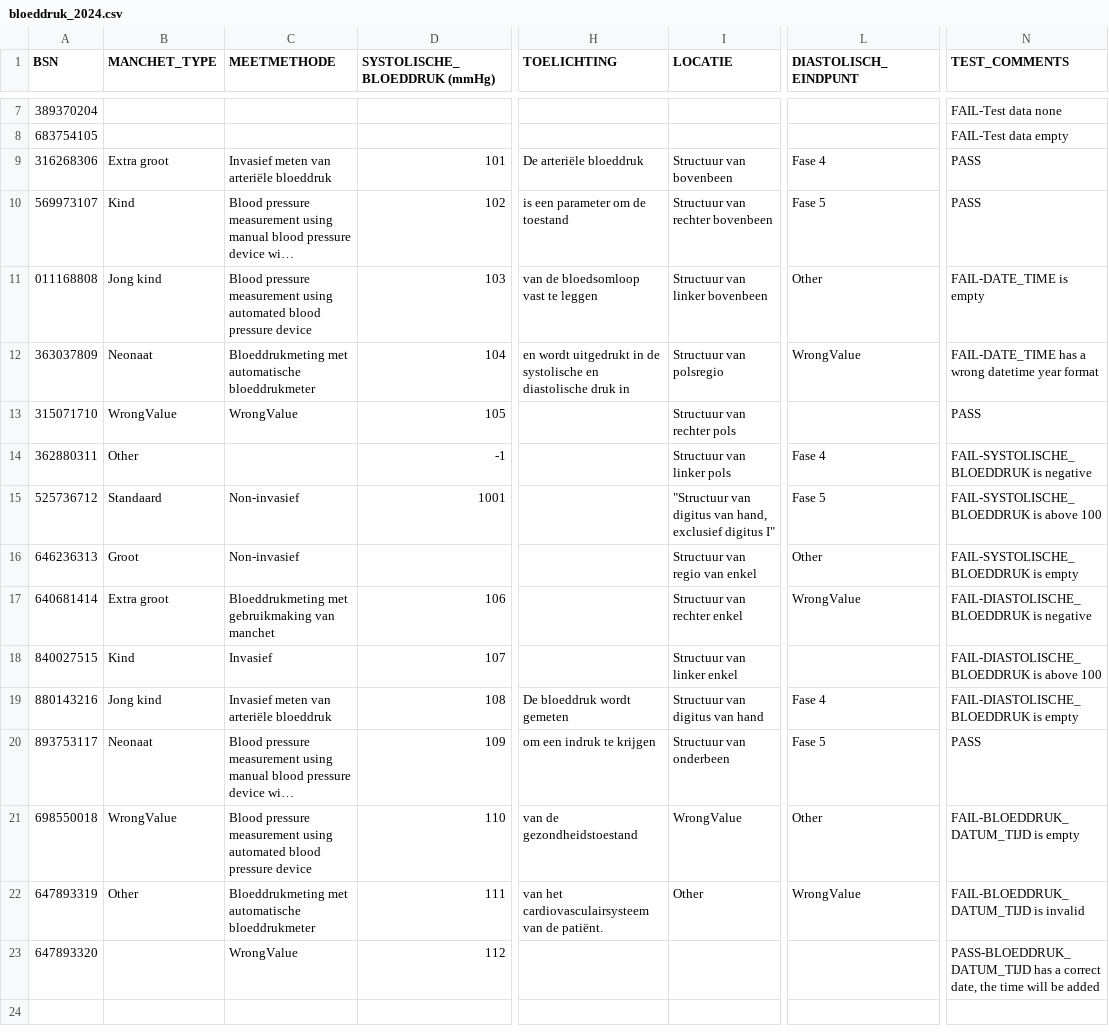
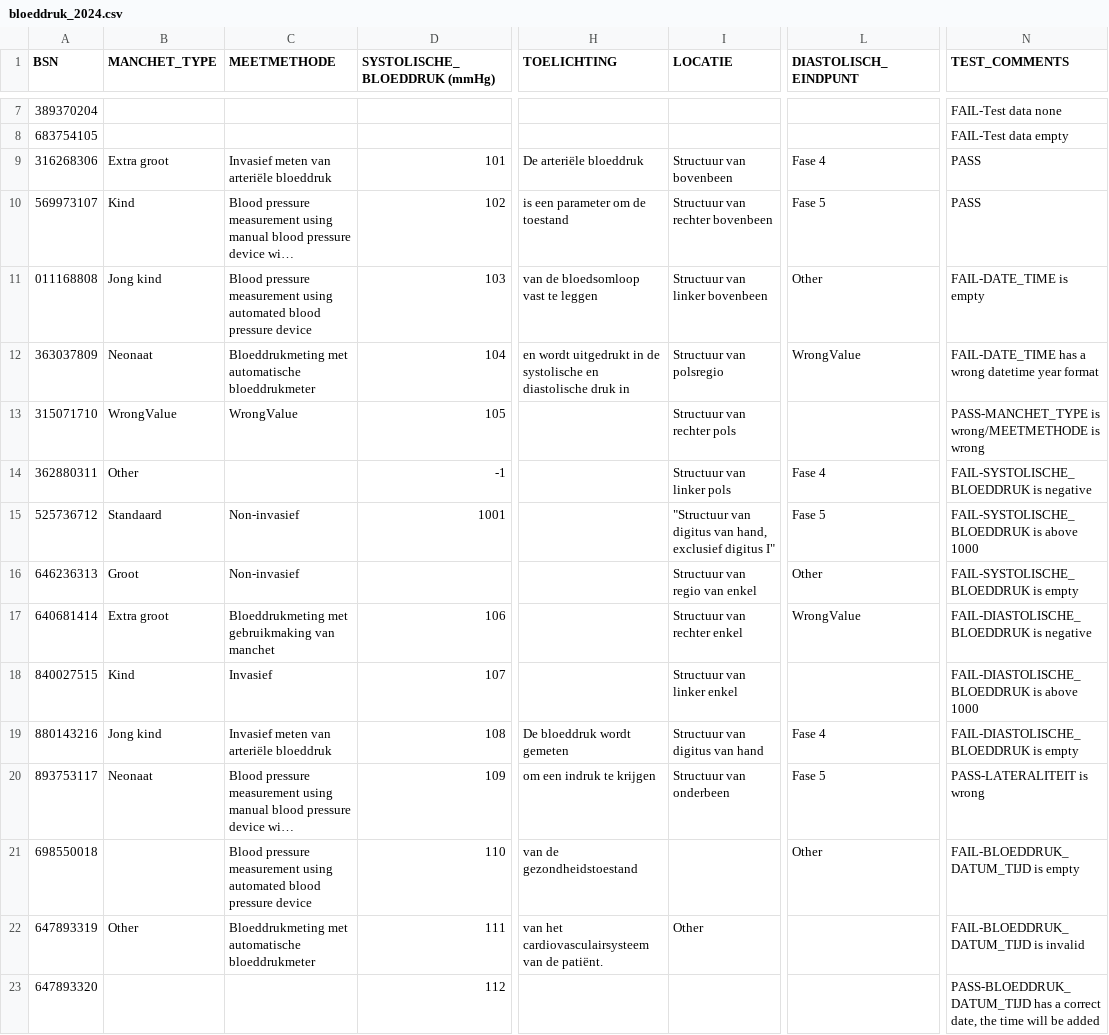
Before and after one commit to MaastrichtUniversity/docker-health, a CSV file: data/test-demo-data/csv/bloeddruk_2024.csv, drawn as a sheet; only a part is shown, gaps mark what is left out; long unchanged cells end in …; the diff names each change by its address in the sheet, - before the commit and + after, or states it on an @@ line.

Commit message:
Small fixes bloeddruk dataset [DHHDP-1279, DHHDP-1296] - Update PASS comments with the wrong variable value - range max value 100 -> 1000 - When testing a specific fail, change "WrongValue" to None

```diff
--- a/data/test-demo-data/csv/bloeddruk_2024.csv
+++ b/data/test-demo-data/csv/bloeddruk_2024.csv
-N13 (TEST_COMMENTS): PASS
+N13 (TEST_COMMENTS): PASS-MANCHET_TYPE is wrong/MEETMETHODE is wrong
-N15 (TEST_COMMENTS): FAIL-SYSTOLISCHE_BLOEDDRUK is above 100
+N15 (TEST_COMMENTS): FAIL-SYSTOLISCHE_BLOEDDRUK is above 1000
-N18 (TEST_COMMENTS): FAIL-DIASTOLISCHE_BLOEDDRUK is above 100
+N18 (TEST_COMMENTS): FAIL-DIASTOLISCHE_BLOEDDRUK is above 1000
-N20 (TEST_COMMENTS): PASS
+N20 (TEST_COMMENTS): PASS-LATERALITEIT is wrong
-B21 (MANCHET_TYPE): WrongValue
+B21 (MANCHET_TYPE): (empty)
-I21 (LOCATIE): WrongValue
+I21 (LOCATIE): (empty)
-L22 (DIASTOLISCH_EINDPUNT): WrongValue
+L22 (DIASTOLISCH_EINDPUNT): (empty)
-C23 (MEETMETHODE): WrongValue
+C23 (MEETMETHODE): (empty)
```
